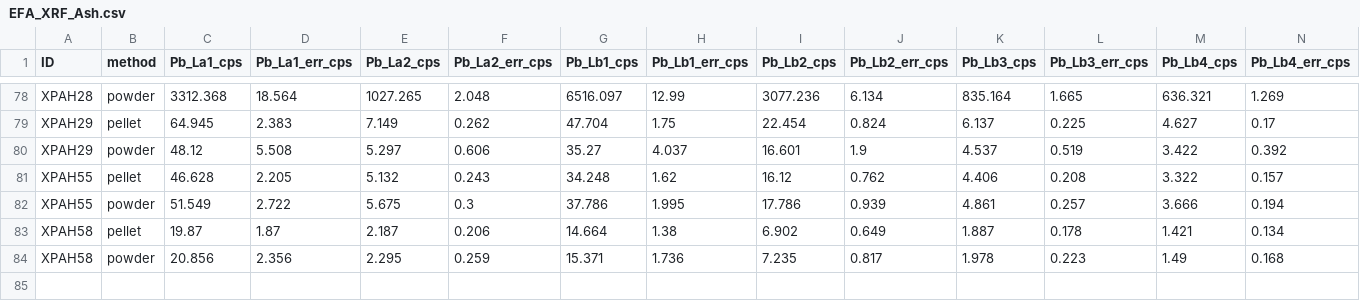
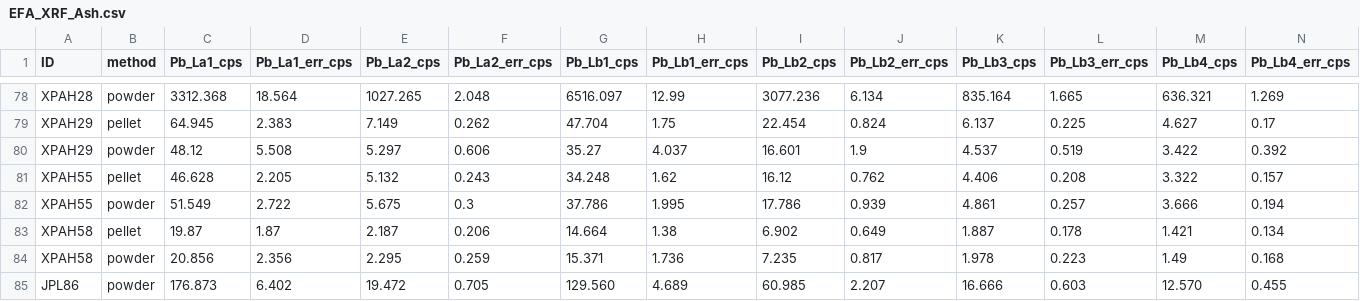
Before and after one commit to biopixl/PhD_Projects, a CSV file: Eaton-Fire-Ash/D2D/XRF/data/zenodo/EFA_XRF_Ash.csv, drawn as a sheet; only a part is shown, gaps mark what is left out; rows hold the shown columns only; the diff names each change by its address in the sheet, - before the commit and + after, or states it on an @@ line.

```diff
--- a/Eaton-Fire-Ash/D2D/XRF/data/zenodo/EFA_XRF_Ash.csv
+++ b/Eaton-Fire-Ash/D2D/XRF/data/zenodo/EFA_XRF_Ash.csv
+row 85: JPL86 | powder | 176.873 | 6.402 | 19.472 | 0.705 | 129.560 | 4.689 | 60.985 | 2.207 | 16.666 | 0.603 | 12.570 | 0.455
```
Also changed, not shown: Eaton-Fire-Ash/D2D/XRF/data/cleaned/xrf_intensities.csv, Eaton-Fire-Ash/D2D/XRF/data/cleaned/xrf_intensities_wide.csv, 20 other files.
